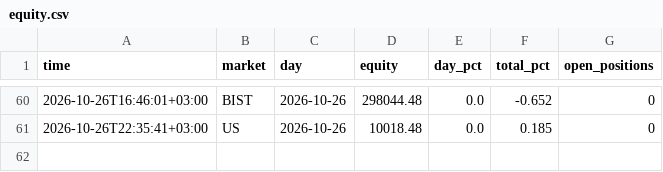
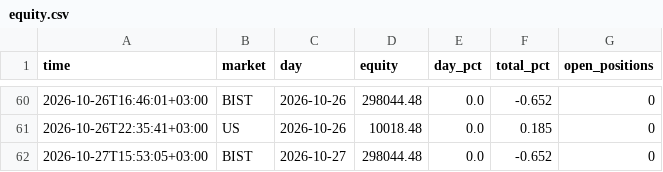
Before and after one commit to NoctoFlux/paper-bot, a CSV file: data/equity.csv, drawn as a sheet; only a part is shown, gaps mark what is left out; the diff names each change by its address in the sheet, - before the commit and + after, or states it on an @@ line.

```diff
--- a/data/equity.csv
+++ b/data/equity.csv
+row 62: 2026-10-27T15:53:05+03:00 | BIST | 2026-10-27 | 298044.48 | 0.0 | -0.652 | 0
```
Also changed, not shown: 1 other file.
